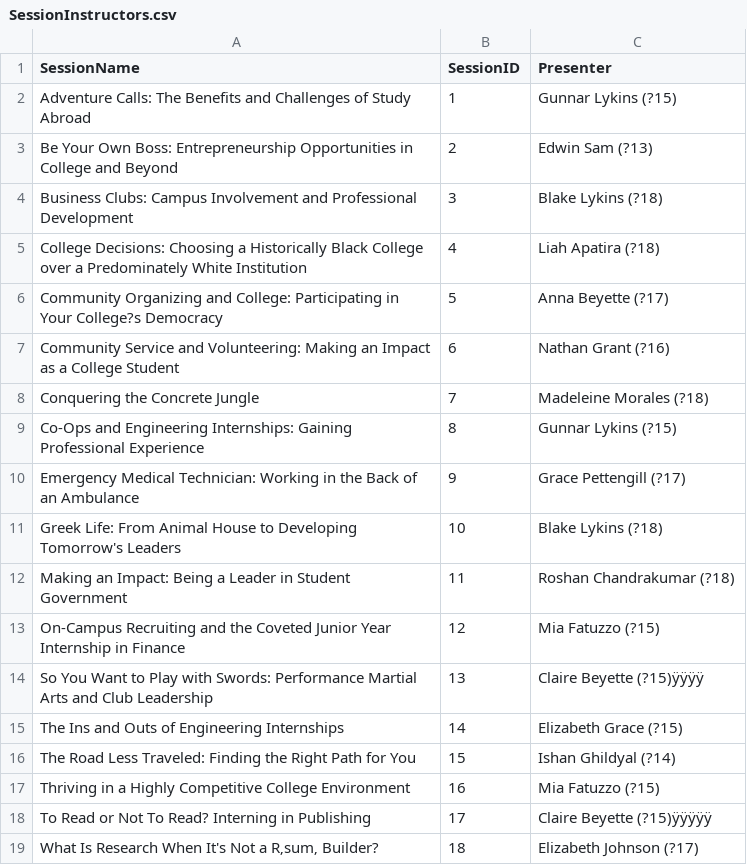
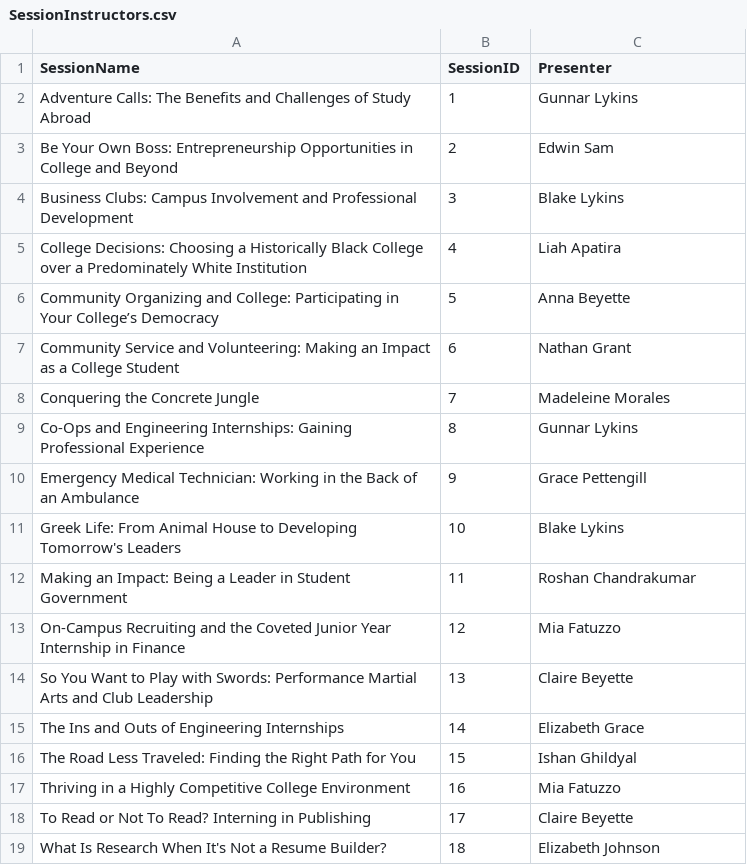
Before and after one commit to aveW618/SeniorSeminar-WangA, a CSV file: SessionInstructors.csv, drawn as a sheet.

```diff
--- a/SessionInstructors.csv
+++ b/SessionInstructors.csv
@@ -1,19 +1,19 @@
 SessionName,SessionID,Presenter
-Adventure Calls: The Benefits and Challenges of Study Abroad,1,Gunnar Lykins (?15)
-Be Your Own Boss: Entrepreneurship Opportunities in College and Beyond,2,Edwin Sam (?13)
-Business Clubs: Campus Involvement and Professional Development,3,Blake Lykins (?18)
-College Decisions: Choosing a Historically Black College over a Predominately White Institution,4,Liah Apatira (?18)
-Community Organizing and College: Participating in Your College?s Democracy,5,Anna Beyette (?17)
-Community Service and Volunteering: Making an Impact as a College Student,6,Nathan Grant (?16)
-Conquering the Concrete Jungle,7,Madeleine Morales (?18)
-Co-Ops and Engineering Internships: Gaining Professional Experience,8,Gunnar Lykins (?15)
-Emergency Medical Technician: Working in the Back of an Ambulance,9,Grace Pettengill (?17)
-Greek Life: From Animal House to Developing Tomorrow's Leaders,10,Blake Lykins (?18)
-Making an Impact: Being a Leader in Student Government,11,Roshan Chandrakumar (?18)
-On-Campus Recruiting and the Coveted Junior Year Internship in Finance,12,Mia Fatuzzo (?15)
-So You Want to Play with Swords: Performance Martial Arts and Club Leadership,13,Claire Beyette (?15)ÿÿÿÿ
-The Ins and Outs of Engineering Internships,14,Elizabeth Grace (?15)
-The Road Less Traveled: Finding the Right Path for You,15,Ishan Ghildyal (?14)
-Thriving in a Highly Competitive College Environment,16,Mia Fatuzzo (?15)
-To Read or Not To Read? Interning in Publishing,17,Claire Beyette (?15)ÿÿÿÿÿ
-What Is Research When It's Not a R‚sum‚ Builder?,18,Elizabeth Johnson (?17)
+Adventure Calls: The Benefits and Challenges of Study Abroad,1,Gunnar Lykins
+Be Your Own Boss: Entrepreneurship Opportunities in College and Beyond,2,Edwin Sam
+Business Clubs: Campus Involvement and Professional Development,3,Blake Lykins
+College Decisions: Choosing a Historically Black College over a Predominately White Institution,4,Liah Apatira
+Community Organizing and College: Participating in Your College’s Democracy,5,Anna Beyette
+Community Service and Volunteering: Making an Impact as a College Student,6,Nathan Grant
+Conquering the Concrete Jungle,7,Madeleine Morales
+Co-Ops and Engineering Internships: Gaining Professional Experience,8,Gunnar Lykins
+Emergency Medical Technician: Working in the Back of an Ambulance,9,Grace Pettengill
+Greek Life: From Animal House to Developing Tomorrow's Leaders,10,Blake Lykins
+Making an Impact: Being a Leader in Student Government,11,Roshan Chandrakumar
+On-Campus Recruiting and the Coveted Junior Year Internship in Finance,12,Mia Fatuzzo
+So You Want to Play with Swords: Performance Martial Arts and Club Leadership,13,Claire Beyette
+The Ins and Outs of Engineering Internships,14,Elizabeth Grace
+The Road Less Traveled: Finding the Right Path for You,15,Ishan Ghildyal
+Thriving in a Highly Competitive College Environment,16,Mia Fatuzzo
+To Read or Not To Read? Interning in Publishing,17,Claire Beyette
+What Is Research When It's Not a Resume Builder?,18,Elizabeth Johnson
```
Also changed, not shown: 2 other files.
